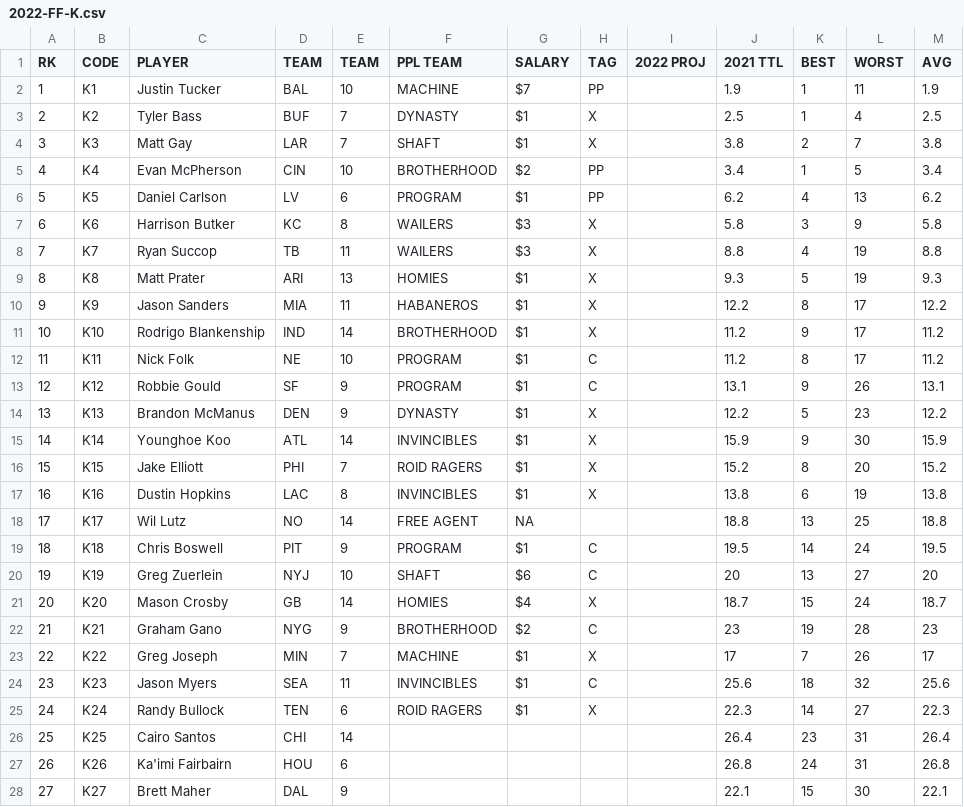
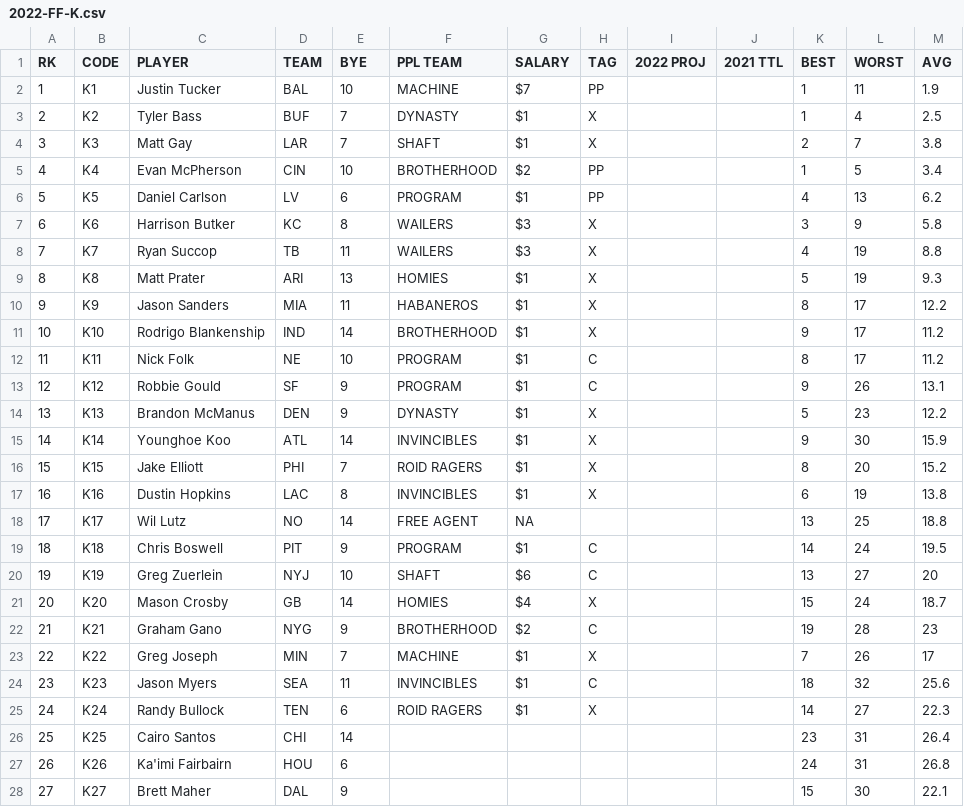
Before and after one commit to nehat312/fantasy-football-2022, a CSV file: data/2022-FF-K.csv, drawn as a sheet; only a part is shown; the diff covers the shown part only.

Commit message:
Update 2022-FF-K.csv

```diff
--- a/data/2022-FF-K.csv
+++ b/data/2022-FF-K.csv
@@ -1,28 +1,28 @@
-RK,CODE,PLAYER,TEAM,TEAM,PPL TEAM,SALARY,TAG,2022 PROJ,2021 TTL,BEST,WORST,AVG
-1,K1,Justin Tucker,BAL,10,MACHINE,$7,PP,,1.9,1,11,1.9
-2,K2,Tyler Bass,BUF,7,DYNASTY,$1,X,,2.5,1,4,2.5
-3,K3,Matt Gay,LAR,7,SHAFT,$1,X,,3.8,2,7,3.8
-4,K4,Evan McPherson,CIN,10,BROTHERHOOD,$2,PP,,3.4,1,5,3.4
-5,K5,Daniel Carlson,LV,6,PROGRAM,$1,PP,,6.2,4,13,6.2
-6,K6,Harrison Butker,KC,8,WAILERS,$3,X,,5.8,3,9,5.8
-7,K7,Ryan Succop,TB,11,WAILERS,$3,X,,8.8,4,19,8.8
-8,K8,Matt Prater,ARI,13,HOMIES,$1,X,,9.3,5,19,9.3
-9,K9,Jason Sanders,MIA,11,HABANEROS,$1,X,,12.2,8,17,12.2
-10,K10,Rodrigo Blankenship,IND,14,BROTHERHOOD,$1,X,,11.2,9,17,11.2
-11,K11,Nick Folk,NE,10,PROGRAM,$1,C,,11.2,8,17,11.2
-12,K12,Robbie Gould,SF,9,PROGRAM,$1,C,,13.1,9,26,13.1
-13,K13,Brandon McManus,DEN,9,DYNASTY,$1,X,,12.2,5,23,12.2
-14,K14,Younghoe Koo,ATL,14,INVINCIBLES,$1,X,,15.9,9,30,15.9
-15,K15,Jake Elliott,PHI,7,ROID RAGERS,$1,X,,15.2,8,20,15.2
-16,K16,Dustin Hopkins,LAC,8,INVINCIBLES,$1,X,,13.8,6,19,13.8
-17,K17,Wil Lutz,NO,14,FREE AGENT,NA,,,18.8,13,25,18.8
-18,K18,Chris Boswell,PIT,9,PROGRAM,$1,C,,19.5,14,24,19.5
-19,K19,Greg Zuerlein,NYJ,10,SHAFT,$6,C,,20,13,27,20
-20,K20,Mason Crosby,GB,14,HOMIES,$4,X,,18.7,15,24,18.7
-21,K21,Graham Gano,NYG,9,BROTHERHOOD,$2,C,,23,19,28,23
-22,K22,Greg Joseph,MIN,7,MACHINE,$1,X,,17,7,26,17
-23,K23,Jason Myers,SEA,11,INVINCIBLES,$1,C,,25.6,18,32,25.6
-24,K24,Randy Bullock,TEN,6,ROID RAGERS,$1,X,,22.3,14,27,22.3
-25,K25,Cairo Santos,CHI,14,,,,,26.4,23,31,26.4
-26,K26,Ka'imi Fairbairn,HOU,6,,,,,26.8,24,31,26.8
-27,K27,Brett Maher,DAL,9,,,,,22.1,15,30,22.1
+RK,CODE,PLAYER,TEAM,BYE,PPL TEAM,SALARY,TAG,2022 PROJ,2021 TTL,BEST,WORST,AVG
+1,K1,Justin Tucker,BAL,10,MACHINE,$7,PP,,,1,11,1.9
+2,K2,Tyler Bass,BUF,7,DYNASTY,$1,X,,,1,4,2.5
+3,K3,Matt Gay,LAR,7,SHAFT,$1,X,,,2,7,3.8
+4,K4,Evan McPherson,CIN,10,BROTHERHOOD,$2,PP,,,1,5,3.4
+5,K5,Daniel Carlson,LV,6,PROGRAM,$1,PP,,,4,13,6.2
+6,K6,Harrison Butker,KC,8,WAILERS,$3,X,,,3,9,5.8
+7,K7,Ryan Succop,TB,11,WAILERS,$3,X,,,4,19,8.8
+8,K8,Matt Prater,ARI,13,HOMIES,$1,X,,,5,19,9.3
+9,K9,Jason Sanders,MIA,11,HABANEROS,$1,X,,,8,17,12.2
+10,K10,Rodrigo Blankenship,IND,14,BROTHERHOOD,$1,X,,,9,17,11.2
+11,K11,Nick Folk,NE,10,PROGRAM,$1,C,,,8,17,11.2
+12,K12,Robbie Gould,SF,9,PROGRAM,$1,C,,,9,26,13.1
+13,K13,Brandon McManus,DEN,9,DYNASTY,$1,X,,,5,23,12.2
+14,K14,Younghoe Koo,ATL,14,INVINCIBLES,$1,X,,,9,30,15.9
+15,K15,Jake Elliott,PHI,7,ROID RAGERS,$1,X,,,8,20,15.2
+16,K16,Dustin Hopkins,LAC,8,INVINCIBLES,$1,X,,,6,19,13.8
+17,K17,Wil Lutz,NO,14,FREE AGENT,NA,,,,13,25,18.8
+18,K18,Chris Boswell,PIT,9,PROGRAM,$1,C,,,14,24,19.5
+19,K19,Greg Zuerlein,NYJ,10,SHAFT,$6,C,,,13,27,20
+20,K20,Mason Crosby,GB,14,HOMIES,$4,X,,,15,24,18.7
+21,K21,Graham Gano,NYG,9,BROTHERHOOD,$2,C,,,19,28,23
+22,K22,Greg Joseph,MIN,7,MACHINE,$1,X,,,7,26,17
+23,K23,Jason Myers,SEA,11,INVINCIBLES,$1,C,,,18,32,25.6
+24,K24,Randy Bullock,TEN,6,ROID RAGERS,$1,X,,,14,27,22.3
+25,K25,Cairo Santos,CHI,14,,,,,,23,31,26.4
+26,K26,Ka'imi Fairbairn,HOU,6,,,,,,24,31,26.8
+27,K27,Brett Maher,DAL,9,,,,,,15,30,22.1
```
Also changed, not shown: 6 edited cells elsewhere in this file.
